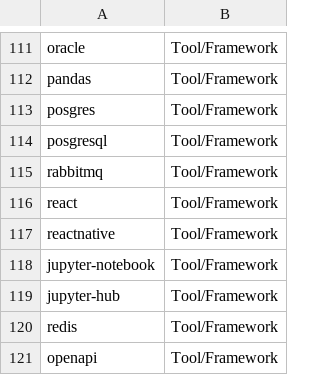
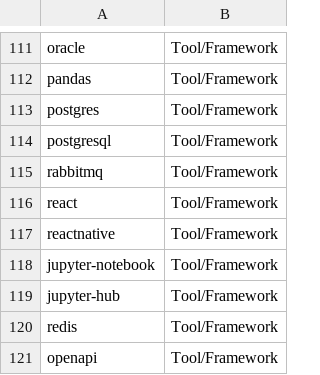
Before and after one commit to hasdarius/NerTrainingDataGenerator, a CSV file: data/concepts.csv, drawn as a sheet; only a part is shown, gaps mark what is left out.

Commit message:
fixed concepts.

```diff
--- a/data/concepts.csv
+++ b/data/concepts.csv
@@ -112,4 +112,4 @@ oracle,Tool/Framework
 pandas,Tool/Framework
-posgres,Tool/Framework
-posgresql,Tool/Framework
+postgres,Tool/Framework
+postgresql,Tool/Framework
 rabbitmq,Tool/Framework
```
